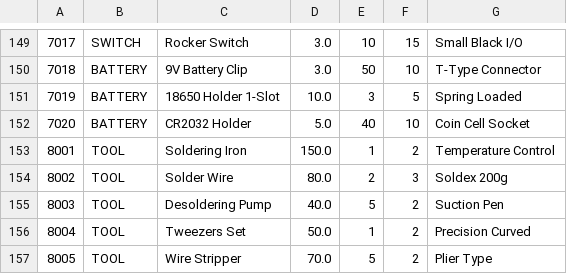
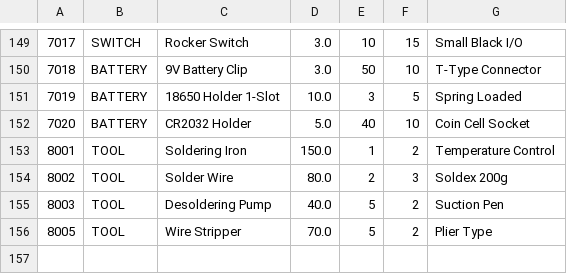
Before and after one commit to SrThePedro/Python-Programing-Project---Electronic-Component-Inventory-System, a CSV file: component_list.csv, drawn as a sheet; only a part is shown, gaps mark what is left out; the diff names each change by its address in the sheet, - before the commit and + after, or states it on an @@ line.

```diff
--- a/component_list.csv
+++ b/component_list.csv
-row 156: 8004 | TOOL | Tweezers Set | 50.0 | 1 | 2 | Precision Curved
```
Also changed, not shown: 1 other file.
